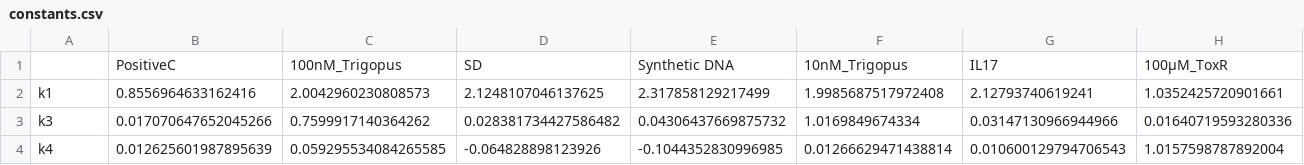
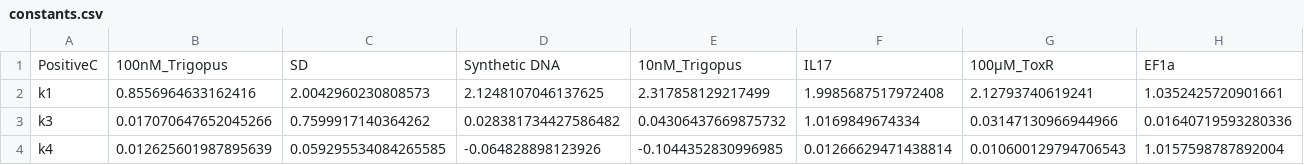
Before and after one commit to NessLfy/iGEM, a CSV file: images/SHERLOCK/modeling/constants.csv, drawn as a sheet; only a part is shown; removed rows and columns are numbered as before the commit, all else as after; rows hold the shown columns only; the diff names each change by its address in the sheet, - before the commit and + after, or states it on an @@ line.

```diff
--- a/images/SHERLOCK/modeling/constants.csv
+++ b/images/SHERLOCK/modeling/constants.csv
-row 1:  | PositiveC | 100nM_Trigopus | SD | Synthetic DNA | 10nM_Trigopus | IL17 | 100µM_ToxR
+row 1: PositiveC | 100nM_Trigopus | SD | Synthetic DNA | 10nM_Trigopus | IL17 | 100µM_ToxR | EF1a
```
Also changed, not shown: 45 other files.
